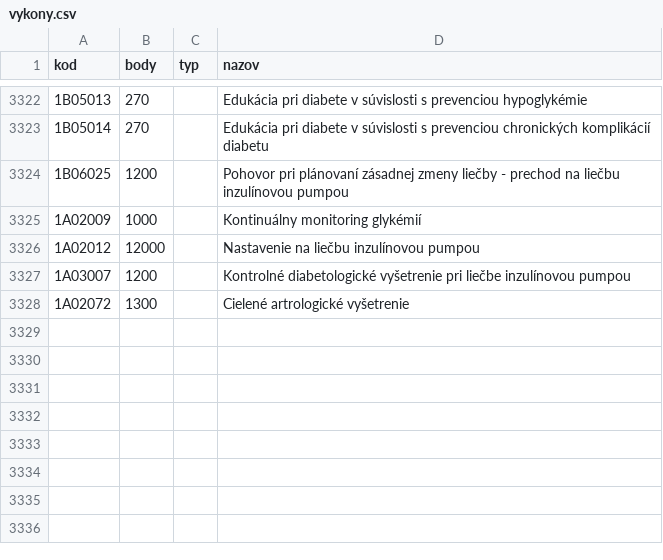
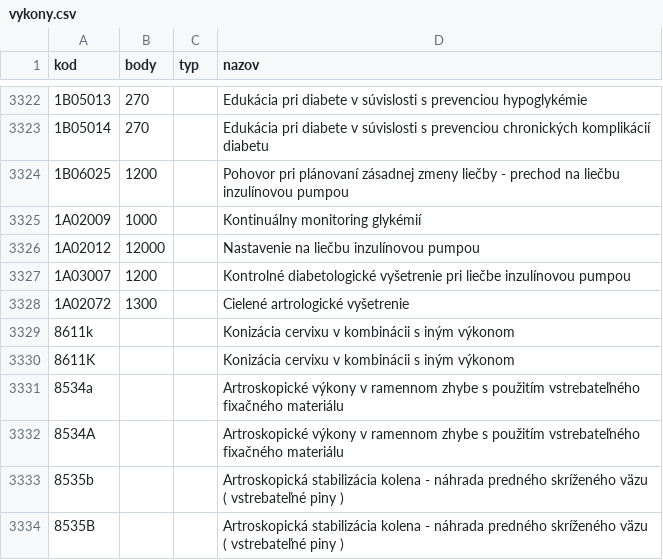
Before and after one commit to curo-open/curo-data, a CSV file: vykony.csv, drawn as a sheet; only a part is shown, gaps mark what is left out; the diff names each change by its address in the sheet, - before the commit and + after, or states it on an @@ line.

Commit message:
Update vykony.csv
pridane variacie kodu vykonov(male/velke pismeno), kvoli uchylnosti ZP

```diff
--- a/vykony.csv
+++ b/vykony.csv
+row 3329: 8611k |  |  | Konizácia cervixu v kombinácii s iným výkonom
+row 3330: 8611K |  |  | Konizácia cervixu v kombinácii s iným výkonom
+row 3331: 8534a |  |  | Artroskopické výkony v ramennom zhybe s použitím vstrebateľného fixačného materiálu
+row 3332: 8534A |  |  | Artroskopické výkony v ramennom zhybe s použitím vstrebateľného fixačného materiálu
+row 3333: 8535b |  |  | Artroskopická stabilizácia kolena - náhrada predného skríženého väzu ( vstrebateľné piny )
+row 3334: 8535B |  |  | Artroskopická stabilizácia kolena - náhrada predného skríženého väzu ( vstrebateľné piny )
```
